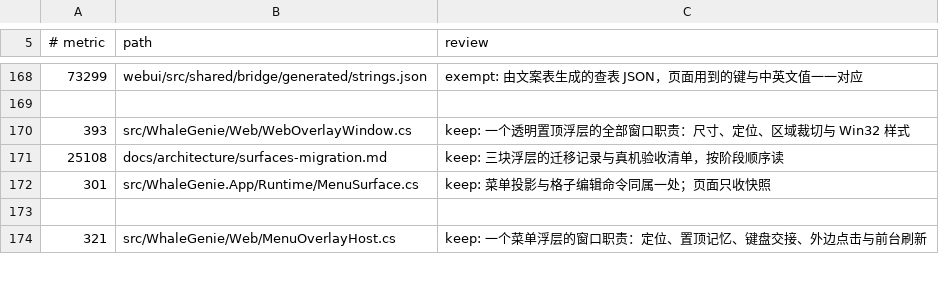
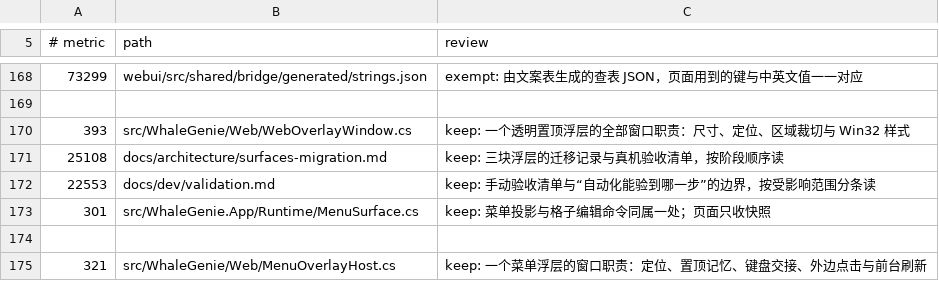
Before and after one commit to ilpoint/WhaleGenie, a TSV file: .githooks/large-file-inventory.tsv, drawn as a sheet; only a part is shown, gaps mark what is left out; the diff names each change by its address in the sheet, - before the commit and + after, or states it on an @@ line.

Commit message:
docs: 记录真机验收里哪些能自动化、哪些只能人工
2026-11-24 在本机把清单里可自动化的部分实际过了一遍，方法沉淀到 validation.md 的
「自动化能验到哪一步」，日期性结果只留在提交信息里（观测量会随机器变化）。

环境：Windows 10 22H2（10.0.19045），单显示器 2560×1440 @100%（LogPixels 96），Console 会话。

通过：
- 壳启动恢复设置里的尺寸（1526×767 外框在 260,260）；WM_CLOSE 后窗口隐藏、进程仍在；第二次启动
  退出、第一个窗口被唤回并成为前台。
- 先让一个置顶记事本在前，再以 --wheel-overlay --menu-overlay 启动：轮盘 2560×1440 与菜单 350×667
  都是 topmost、no-activate、tool-window（轮盘还 hit-transparent），Z 序都在置顶记事本之上；壳不置顶。
- 拾取器进入/退出（Debug 版经 WebView2 CDP 9223 直接发桥命令）：point（input.mouseClick x）、region
  （vision.capture x）、drag（input.mouseDrag startX）、color（vision.clickColor color）、element
  （uia.click uiSelector）与窗口拾取（editor.actionWindowPick）；每个都出现置顶覆盖窗口，Esc/WM_CLOSE
  后回到表单或 cancelled，桥回复正常。

未验（需要目标机器或人工判断）：DPI 125/150/200%、多屏含负坐标、像素读数与命中精度、偏差点选
（要有运行取景）、界面面板（要有界面宏）、独占全屏、UAC、托盘退出与真实手势（注入事件被设计性忽略）。

```diff
--- a/.githooks/large-file-inventory.tsv
+++ b/.githooks/large-file-inventory.tsv
+row 172: 22553 | docs/dev/validation.md | keep: 手动验收清单与“自动化能验到哪一步”的边界，按受影响范围分条读
```
Also changed, not shown: 1 other file.
